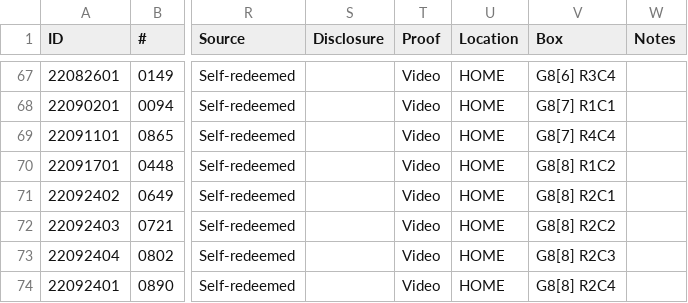
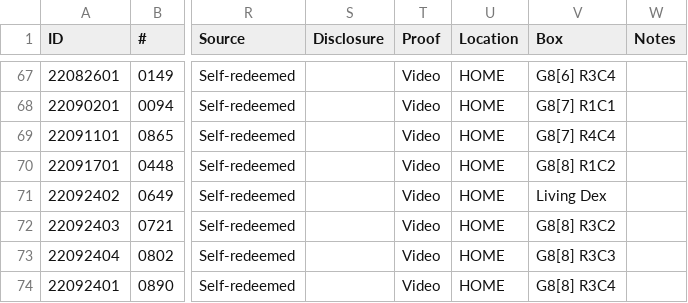
Before and after one commit to eponyta/eponyta.github.io, a CSV file: collections/events/not-for-trade/gen-8/sheet.csv, drawn as a sheet; only a part is shown, gaps mark what is left out; the diff names each change by its address in the sheet, - before the commit and + after, or states it on an @@ line.

```diff
--- a/collections/events/not-for-trade/gen-8/sheet.csv
+++ b/collections/events/not-for-trade/gen-8/sheet.csv
-V71 (Box): G8[8] R2C1
+V71 (Box): Living Dex
-V72 (Box): G8[8] R2C2
+V72 (Box): G8[8] R3C2
-V73 (Box): G8[8] R2C3
+V73 (Box): G8[8] R3C3
-V74 (Box): G8[8] R2C4
+V74 (Box): G8[8] R3C4
```
Also changed, not shown: 7 other files.
